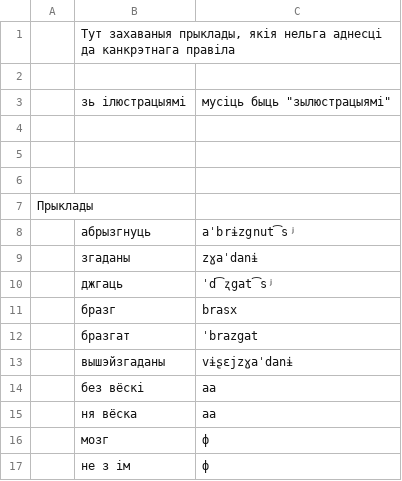
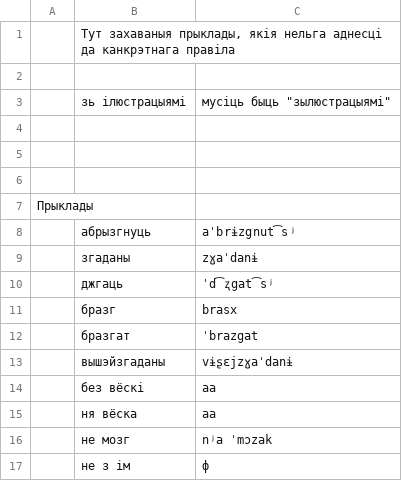
Before and after one commit to Belarus/BelG2P, a TSV file: src/Pryklady.tsv, drawn as a sheet.

```diff
--- a/src/Pryklady.tsv
+++ b/src/Pryklady.tsv
@@ -15,3 +15,3 @@
 	ня вёска	aa
-	мозг	ф
+	не мозг	nʲa ˈmɔzak
 	не з ім	ф
```
Also changed, not shown: src/AhlusennieAzvancennie.tsv, src/Sprascennie.tsv, 4 other files.
